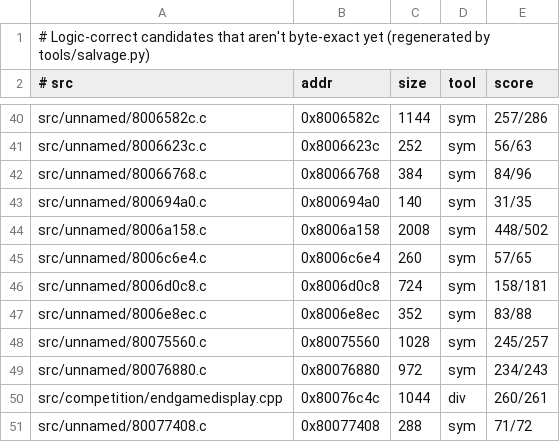
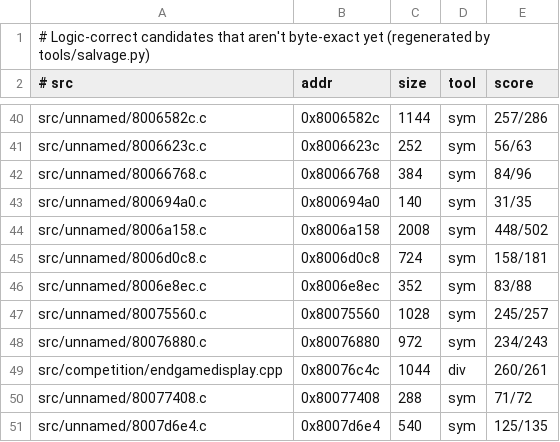
Before and after one commit to LANCommander/THPS, a TSV file: decomp/nearmiss.tsv, drawn as a sheet; only a part is shown, gaps mark what is left out; the shorter side is filled out with more unchanged rows.

```diff
--- a/decomp/nearmiss.tsv
+++ b/decomp/nearmiss.tsv
@@ -44,3 +44,2 @@ src/unnamed/800694a0.c	0x800694a0	140	sym	31/35
 src/unnamed/8006a158.c	0x8006a158	2008	sym	448/502
-src/unnamed/8006c6e4.c	0x8006c6e4	260	sym	57/65
 src/unnamed/8006d0c8.c	0x8006d0c8	724	sym	158/181
```
Also changed, not shown: decomp/matched.tsv, 2 other files.
